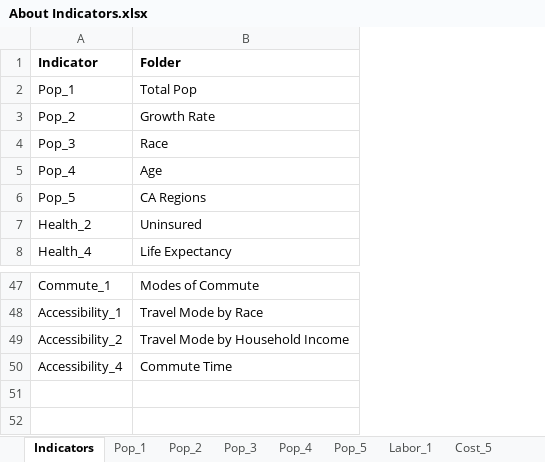
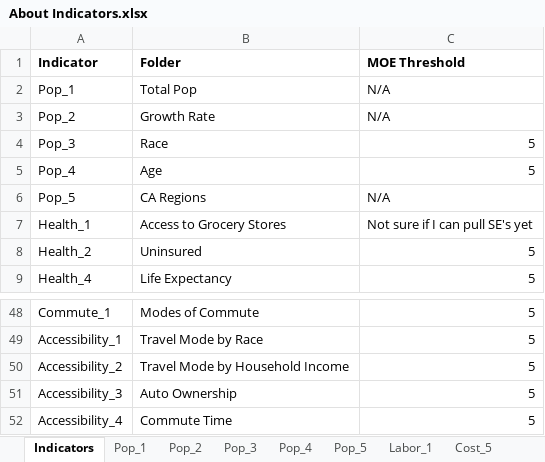
Before and after one commit to SACOG/Regional-Monitoring, an Excel workbook: Indicator_Gen/config/About Indicators.xlsx, sheet Indicators, drawn as a sheet; only a part is shown, gaps mark what is left out; values as stored, in another font and other column widths than the file's, no borders; the diff names each change by its address in the sheet, - before the commit and + after, or states it on an @@ line.

Commit message:
Changed functions in BLS script to account for LAU. Changed the config file for BLS. Wrote a translation file for Health_4.

```diff
--- a/Indicator_Gen/config/About Indicators.xlsx (sheet Indicators)
+++ b/Indicator_Gen/config/About Indicators.xlsx (sheet Indicators)
+column C (MOE Threshold), rows 2-6: N/A | N/A | 5 | 5 | N/A; rows 8-9: 5 | 5; rows 48-50: all 5; row 52: 5
+row 7: Health_1 | Access to Grocery Stores | Not sure if I can pull SE's yet
+row 51: Accessibility_3 | Auto Ownership | 5
```
Also changed, not shown: 2 other files.
